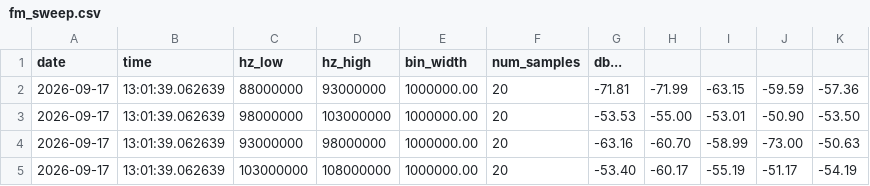
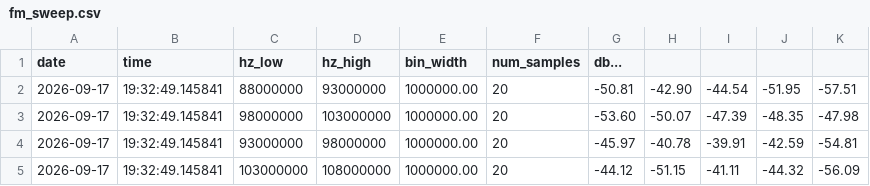
Before and after one commit to LC-Linkous/hackRF_python, a CSV file: hackrfpy/examples/sample_data/fm_sweep.csv, drawn as a sheet.

Commit message:
sample data added

```diff
--- a/hackrfpy/examples/sample_data/fm_sweep.csv
+++ b/hackrfpy/examples/sample_data/fm_sweep.csv
@@ -1,5 +1,5 @@
 date,time,hz_low,hz_high,bin_width,num_samples,db...
-2026-09-17, 13:01:39.062639, 88000000, 93000000, 1000000.00, 20, -71.81, -71.99, -63.15, -59.59, -57.36
-2026-09-17, 13:01:39.062639, 98000000, 103000000, 1000000.00, 20, -53.53, -55.00, -53.01, -50.90, -53.50
-2026-09-17, 13:01:39.062639, 93000000, 98000000, 1000000.00, 20, -63.16, -60.70, -58.99, -73.00, -50.63
-2026-09-17, 13:01:39.062639, 103000000, 108000000, 1000000.00, 20, -53.40, -60.17, -55.19, -51.17, -54.19
+2026-09-17, 19:32:49.145841, 88000000, 93000000, 1000000.00, 20, -50.81, -42.90, -44.54, -51.95, -57.51
+2026-09-17, 19:32:49.145841, 98000000, 103000000, 1000000.00, 20, -53.60, -50.07, -47.39, -48.35, -47.98
+2026-09-17, 19:32:49.145841, 93000000, 98000000, 1000000.00, 20, -45.97, -40.78, -39.91, -42.59, -54.81
+2026-09-17, 19:32:49.145841, 103000000, 108000000, 1000000.00, 20, -44.12, -51.15, -41.11, -44.32, -56.09
```
Also changed, not shown: hackrfpy/examples/sample_data/ism433_sweep.csv, hackrfpy/examples/sample_data/ism915_sweep.csv, 7 other files.
